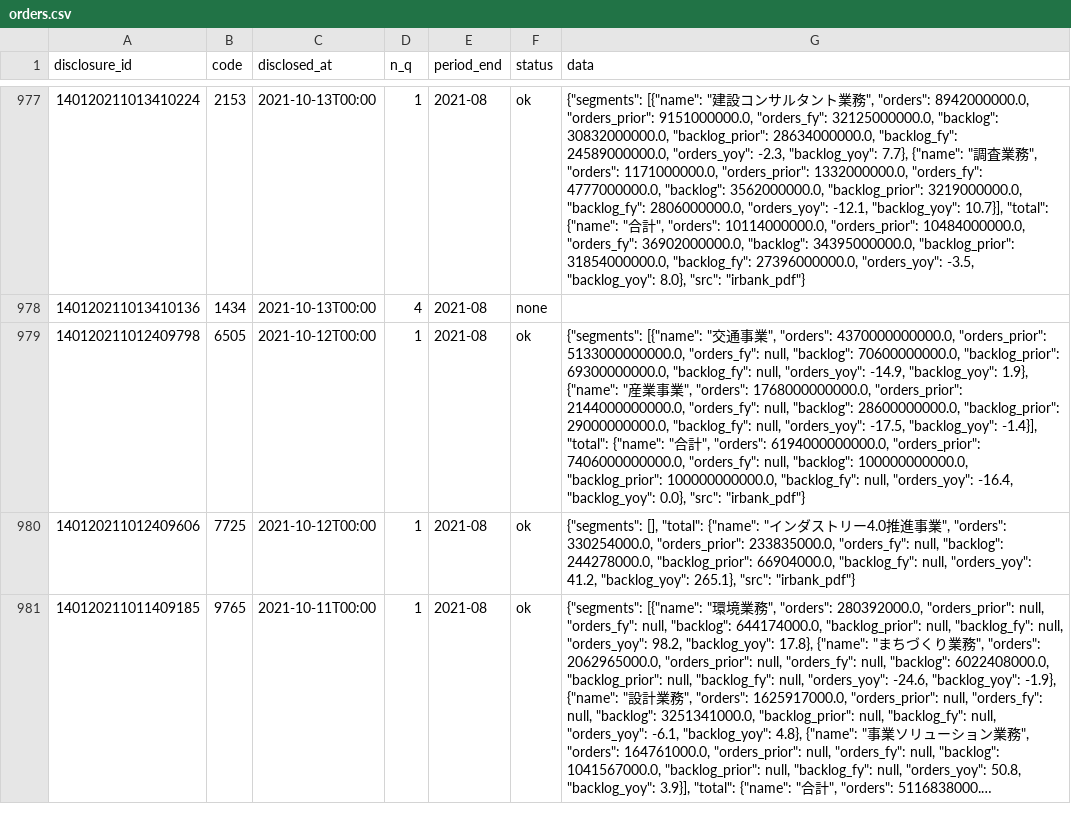
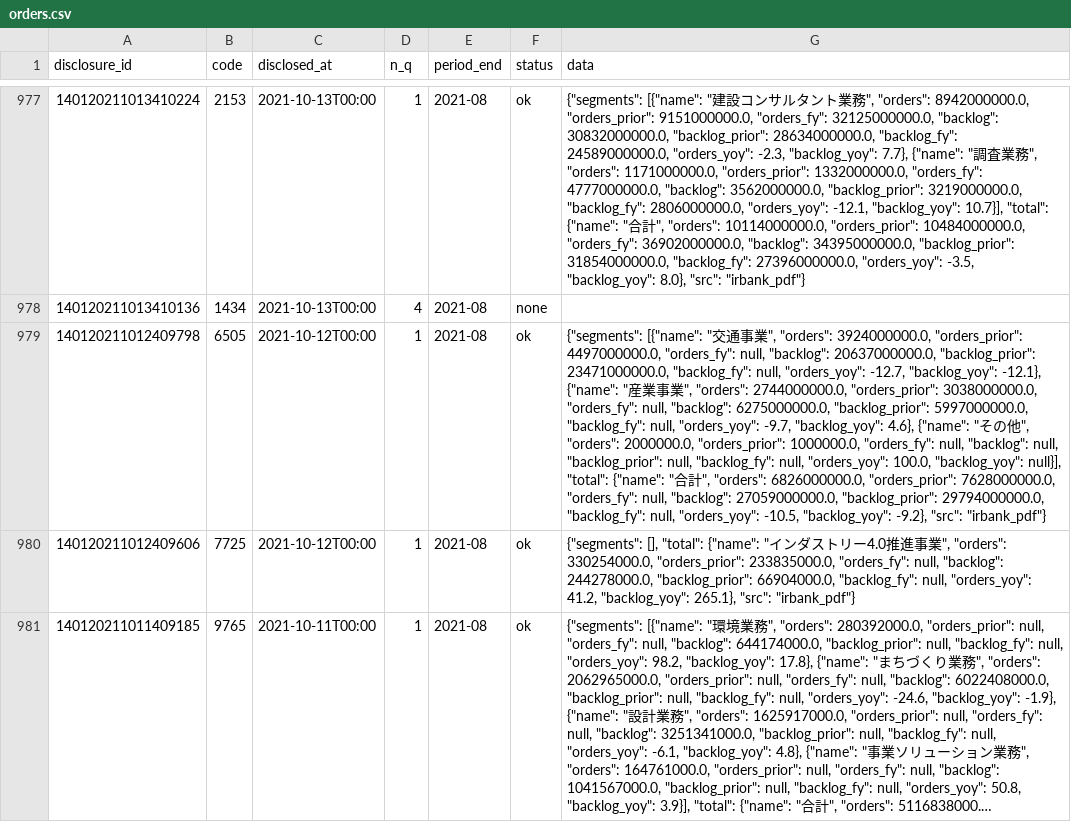
Before and after one commit to vix96343-source/kessan-hantei, a CSV file: data/orders.csv, drawn as a sheet; only a part is shown, gaps mark what is left out; long unchanged cells end in …; the diff covers the shown part only; the diff names each change by its address in the sheet, - before the commit and + after, or states it on an @@ line.

```diff
--- a/data/orders.csv
+++ b/data/orders.csv
-G979 (data): …", "orders": 4370000000000.0, "orders_prior": 5133000000000.0, "orders_fy": null, "backlog": 70600000000.0, "backlog_prior": 69300000000.0, "backlog_fy": null, "orders_yoy": -14.9, "backlog_yoy": 1.9}, {"name": "産業事業", "orders": 1768000000000.0, "orders_prior": 2144000000000.0, "orders_fy": null, "backlog": 28600000000.0, "backlog_prior": 29000000000.0, "backlog_fy": null, "orders_yoy": -17.5, "backlog_yoy": -1.4}], "total": {"name": "合計", "orders": 6194000000000.0, "orders_prior": 7406000000000.0, "orders_fy": null, "backlog": 100000000000.0, "backlog_prior": 100000000000.0, "backlog_fy": null, "orders_yoy": -16.4, "backlog_yoy": 0.0}, "src": "irbank_pdf"}
+G979 (data): …", "orders": 3924000000.0, "orders_prior": 4497000000.0, "orders_fy": null, "backlog": 20637000000.0, "backlog_prior": 23471000000.0, "backlog_fy": null, "orders_yoy": -12.7, "backlog_yoy": -12.1}, {"name": "産業事業", "orders": 2744000000.0, "orders_prior": 3038000000.0, "orders_fy": null, "backlog": 6275000000.0, "backlog_prior": 5997000000.0, "backlog_fy": null, "orders_yoy": -9.7, "backlog_yoy": 4.6}, {"name": "その他", "orders": 2000000.0, "orders_prior": 1000000.0, "orders_fy": null, "backlog": null, "backlog_prior": null, "backlog_fy": null, "orders_yoy": 100.0, "backlog_yoy": null}], "total": {"name": "合計", "orders": 6826000000.0, "orders_prior": 7628000000.0, "orders_fy": null, "backlog": 27059000000.0, "backlog_prior": 29794000000.0, "backlog_fy": null, "orders_yoy": -10.5, "backlog_yoy": -9.2}, "src": "irbank_pdf"}
```
Also changed, not shown: 31 edited cells elsewhere in this file, 20 other files.
